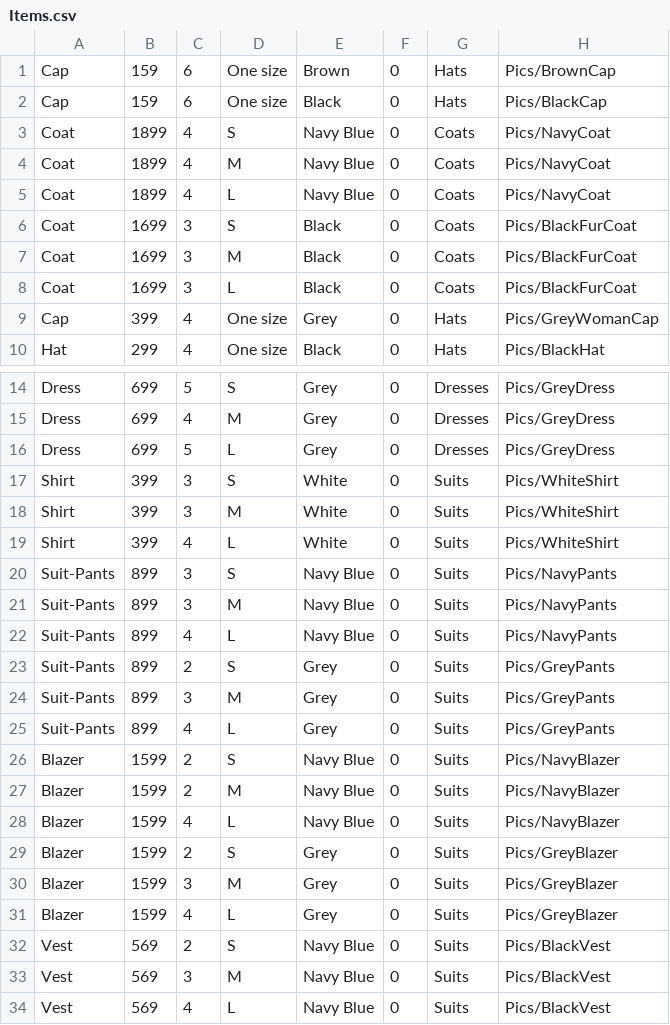
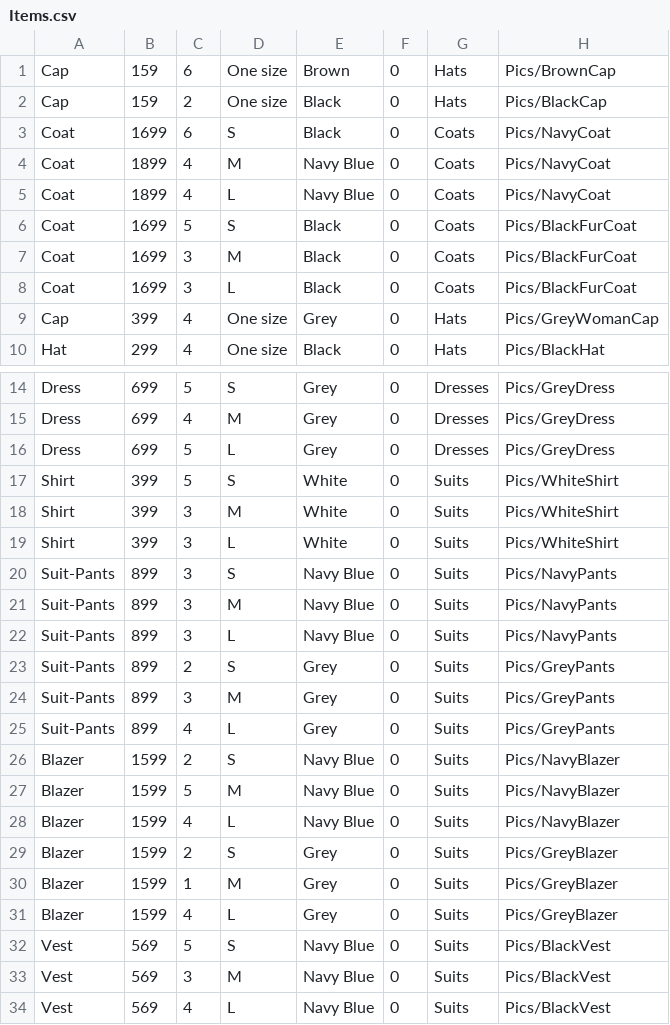
Before and after one commit to TobiasGoransson/SOS23Fashion, a CSV file: bin/Debug/net6.0-windows/Items/Items.csv, drawn as a sheet; only a part is shown, gaps mark what is left out.

```diff
--- a/bin/Debug/net6.0-windows/Items/Items.csv
+++ b/bin/Debug/net6.0-windows/Items/Items.csv
@@ -1,7 +1,7 @@
 Cap;159;6;One size;Brown;0;Hats;Pics/BrownCap
-Cap;159;6;One size;Black;0;Hats;Pics/BlackCap
-Coat;1899;4;S;Navy Blue;0;Coats;Pics/NavyCoat
+Cap;159;2;One size;Black;0;Hats;Pics/BlackCap
+Coat;1699;6;S;Black;0;Coats;Pics/NavyCoat
 Coat;1899;4;M;Navy Blue;0;Coats;Pics/NavyCoat
 Coat;1899;4;L;Navy Blue;0;Coats;Pics/NavyCoat
-Coat;1699;3;S;Black;0;Coats;Pics/BlackFurCoat
+Coat;1699;5;S;Black;0;Coats;Pics/BlackFurCoat
 Coat;1699;3;M;Black;0;Coats;Pics/BlackFurCoat
@@ -16,8 +16,8 @@ Dress;699;4;M;Grey;0;Dresses;Pics/GreyDress
 Dress;699;5;L;Grey;0;Dresses;Pics/GreyDress
-Shirt;399;3;S;White;0;Suits;Pics/WhiteShirt
+Shirt;399;5;S;White;0;Suits;Pics/WhiteShirt
 Shirt;399;3;M;White;0;Suits;Pics/WhiteShirt
-Shirt;399;4;L;White;0;Suits;Pics/WhiteShirt
+Shirt;399;3;L;White;0;Suits;Pics/WhiteShirt
 Suit-Pants;899;3;S;Navy Blue;0;Suits;Pics/NavyPants
 Suit-Pants;899;3;M;Navy Blue;0;Suits;Pics/NavyPants
-Suit-Pants;899;4;L;Navy Blue;0;Suits;Pics/NavyPants
+Suit-Pants;899;3;L;Navy Blue;0;Suits;Pics/NavyPants
 Suit-Pants;899;2;S;Grey;0;Suits;Pics/GreyPants
@@ -26,8 +26,8 @@ Suit-Pants;899;4;L;Grey;0;Suits;Pics/GreyPants
 Blazer;1599;2;S;Navy Blue;0;Suits;Pics/NavyBlazer
-Blazer;1599;2;M;Navy Blue;0;Suits;Pics/NavyBlazer
+Blazer;1599;5;M;Navy Blue;0;Suits;Pics/NavyBlazer
 Blazer;1599;4;L;Navy Blue;0;Suits;Pics/NavyBlazer
 Blazer;1599;2;S;Grey;0;Suits;Pics/GreyBlazer
-Blazer;1599;3;M;Grey;0;Suits;Pics/GreyBlazer
+Blazer;1599;1;M;Grey;0;Suits;Pics/GreyBlazer
 Blazer;1599;4;L;Grey;0;Suits;Pics/GreyBlazer
-Vest;569;2;S;Navy Blue;0;Suits;Pics/BlackVest
+Vest;569;5;S;Navy Blue;0;Suits;Pics/BlackVest
 Vest;569;3;M;Navy Blue;0;Suits;Pics/BlackVest
```
Also changed, not shown: bin/Debug/net6.0-windows/OrderLists/AllOrders.csv, 6 other files.
